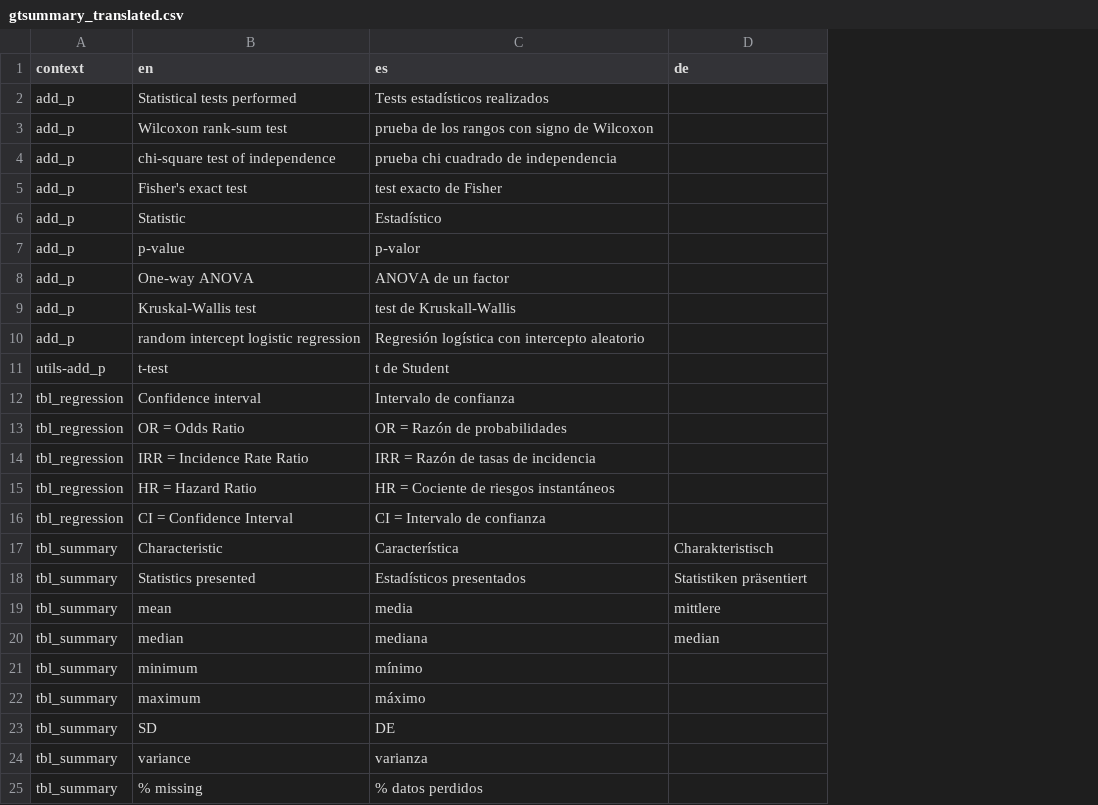
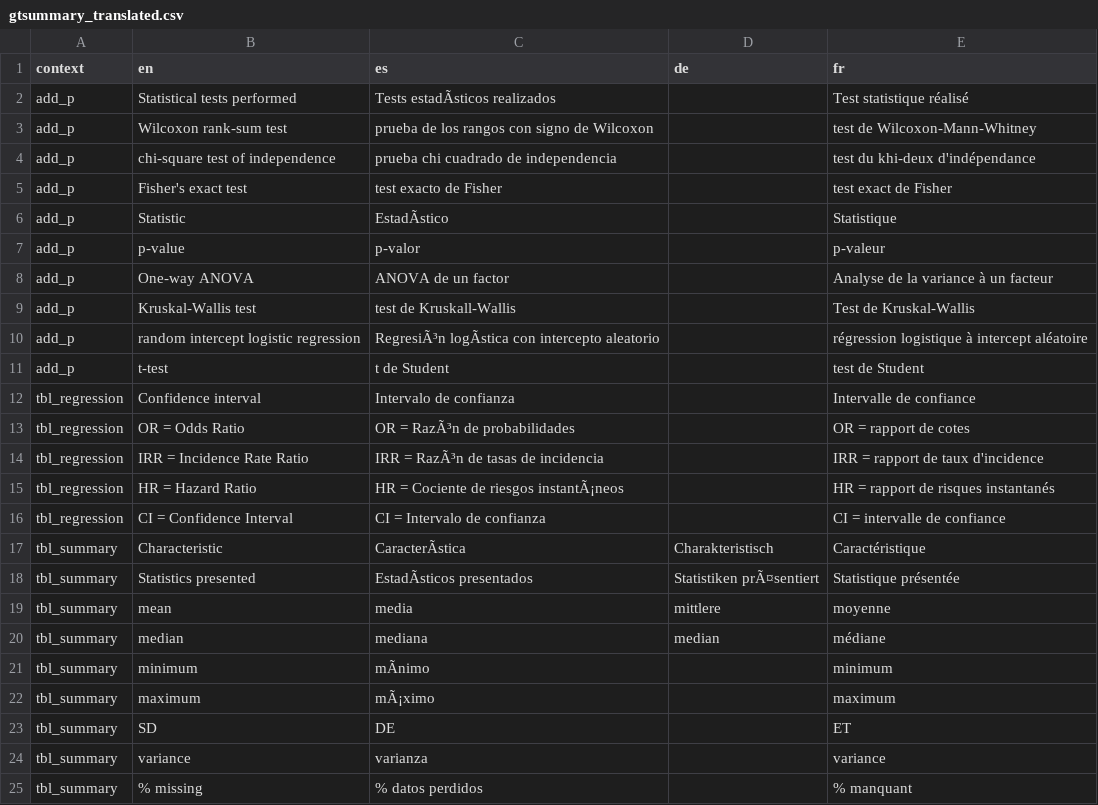
Before and after one commit to ddsjoberg/gtsummary, a CSV file: data-raw/gtsummary_translated.csv, drawn as a sheet; only a part is shown; the diff covers the shown part only; the diff names each change by its address in the sheet, - before the commit and + after, or states it on an @@ line.

```diff
--- a/data-raw/gtsummary_translated.csv
+++ b/data-raw/gtsummary_translated.csv
+column E (fr), rows 2-25: Test statistique réalisé | test de Wilcoxon-Mann-Whitney | test du khi-deux d'indépendance | test exact de Fisher | Statistique | p-valeur | Analyse de la variance à un facteur | Test de Kruskal-Wallis | régression logistique à intercept aléatoire | test de Student | Intervalle de confiance | OR = rapport de cotes | IRR = rapport de taux d'incidence | HR = rapport de risques instantanés | CI = intervalle de confiance | Caractéristique | Statistique présentée | moyenne | médiane | minimum | maximum | ET | variance | % manquant
-C2 (es): Tests estadísticos realizados
+C2 (es): Tests estadÃsticos realizados
-C6 (es): Estadístico
+C6 (es): EstadÃstico
-C10 (es): Regresión logística con intercepto aleatorio
+C10 (es): RegresiÃ³n logÃstica con intercepto aleatorio
-A11 (context): utils-add_p
+A11 (context): add_p
-C13 (es): OR = Razón de probabilidades
+C13 (es): OR = RazÃ³n de probabilidades
-C14 (es): IRR = Razón de tasas de incidencia
+C14 (es): IRR = RazÃ³n de tasas de incidencia
-C15 (es): HR = Cociente de riesgos instantáneos
+C15 (es): HR = Cociente de riesgos instantÃ¡neos
-C17 (es): Característica
+C17 (es): CaracterÃstica
-C18 (es): Estadísticos presentados
+C18 (es): EstadÃsticos presentados
-D18 (de): Statistiken präsentiert
+D18 (de): Statistiken prÃ¤sentiert
-C21 (es): mínimo
+C21 (es): mÃnimo
-C22 (es): máximo
+C22 (es): mÃ¡ximo
```
Also changed, not shown: 8 edited cells elsewhere in this file, 3 other files.
